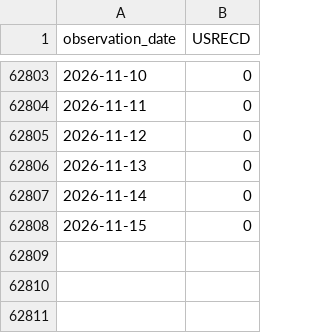
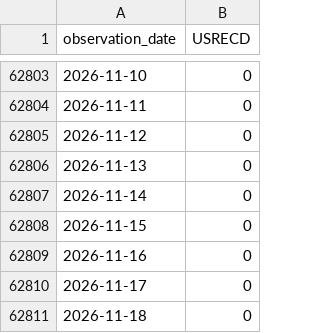
Before and after one commit to eric714/yield-curve-3d, a CSV file: data/raw/fred/USRECD.csv, drawn as a sheet; only a part is shown, gaps mark what is left out.

```diff
--- a/data/raw/fred/USRECD.csv
+++ b/data/raw/fred/USRECD.csv
@@ -62808 +62808,4 @@ observation_date,USRECD
 2026-11-15,0
+2026-11-16,0
+2026-11-17,0
+2026-11-18,0
```
Also changed, not shown: data/raw/fred/USRECDP.csv, data/raw/fred/WALCL.csv, 5 other files.
